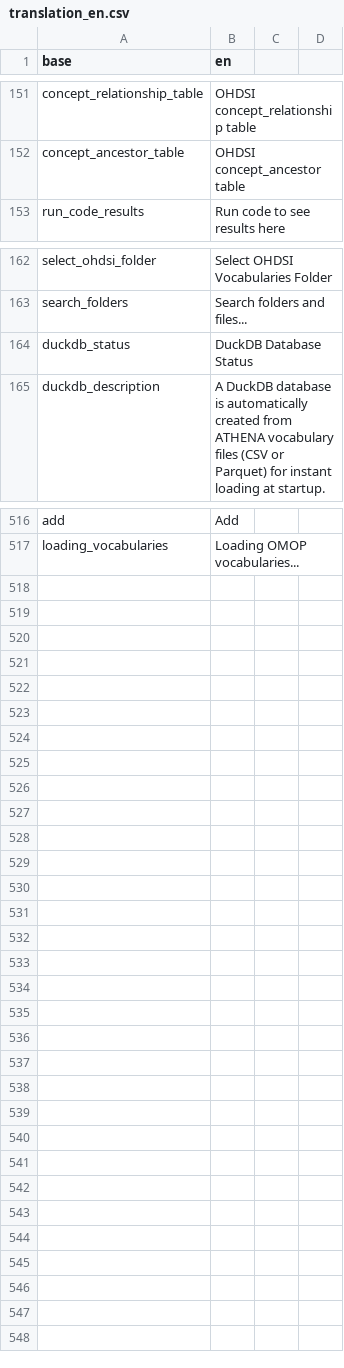
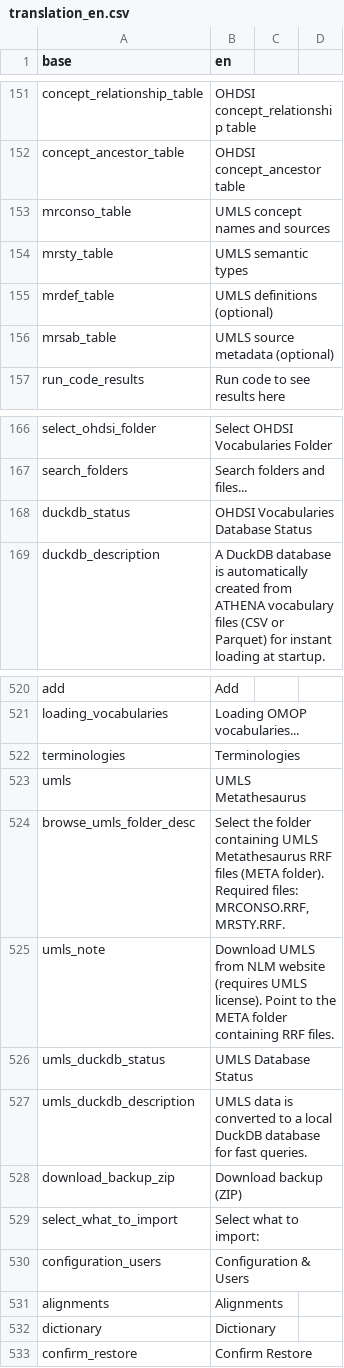
Before and after one commit to indicate-eu/data-dictionary, a CSV file: inst/translations/translation_en.csv, drawn as a sheet; only a part is shown, gaps mark what is left out.

```diff
--- a/inst/translations/translation_en.csv
+++ b/inst/translations/translation_en.csv
@@ -152,2 +152,6 @@ concept_relationship_table,OHDSI concept_relationship table
 concept_ancestor_table,OHDSI concept_ancestor table
+mrconso_table,UMLS concept names and sources
+mrsty_table,UMLS semantic types
+mrdef_table,UMLS definitions (optional)
+mrsab_table,UMLS source metadata (optional)
 run_code_results,Run code to see results here
@@ -163,3 +167,3 @@ select_ohdsi_folder,Select OHDSI Vocabularies Folder
 search_folders,Search folders and files...
-duckdb_status,DuckDB Database Status
+duckdb_status,OHDSI Vocabularies Database Status
 duckdb_description,A DuckDB database is automatically created from ATHENA vocabulary files (CSV or Parquet) for instant loading at startup.
@@ -517 +521,13 @@ add,Add
 loading_vocabularies,Loading OMOP vocabularies...
+terminologies,Terminologies
+umls,UMLS Metathesaurus
+browse_umls_folder_desc,"Select the folder containing UMLS Metathesaurus RRF files (META folder). Required files: MRCONSO.RRF, MRSTY.RRF."
+umls_note,"Download UMLS from NLM website (requires UMLS license). Point to the META folder containing RRF files."
+umls_duckdb_status,UMLS Database Status
+umls_duckdb_description,UMLS data is converted to a local DuckDB database for fast queries.
+download_backup_zip,Download backup (ZIP)
+select_what_to_import,Select what to import:
+configuration_users,Configuration & Users
+alignments,Alignments
+dictionary,Dictionary
+confirm_restore,Confirm Restore
```
Also changed, not shown: inst/translations/translation_fr.csv, 10 other files.
